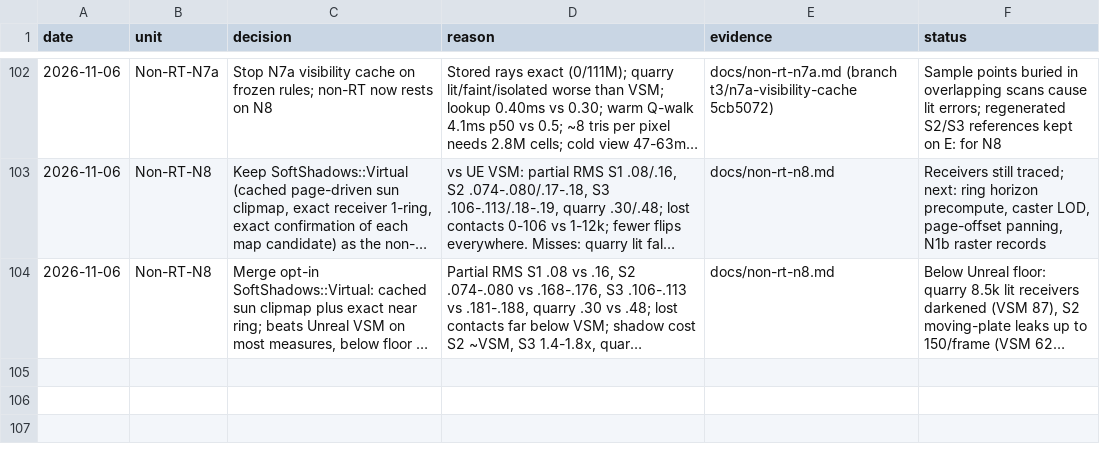
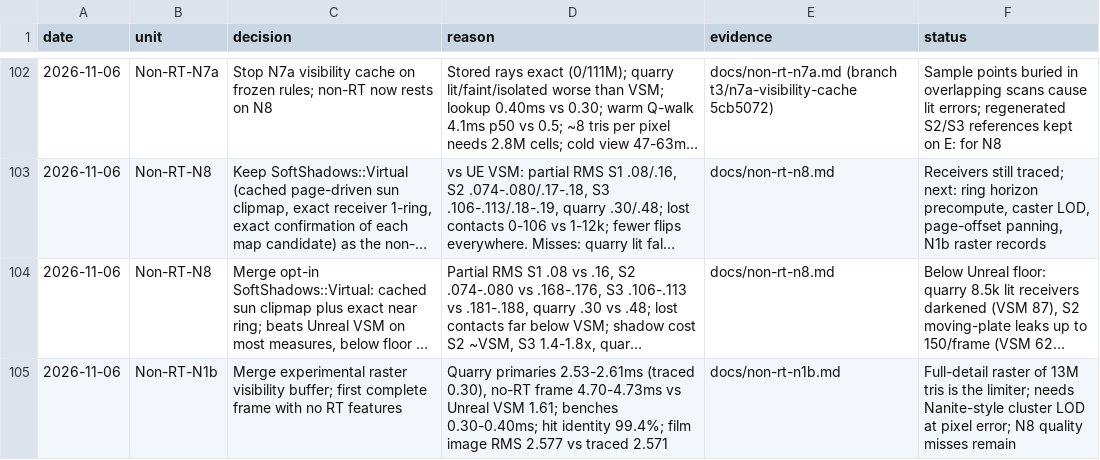
Before and after one commit to Ara-Engine/renderlab, a TSV file: docs/milestones-5-6-decisions.tsv, drawn as a sheet; only a part is shown, gaps mark what is left out; long unchanged cells end in …; the diff names each change by its address in the sheet, - before the commit and + after, or states it on an @@ line.

Commit message:
Record N1b merge

```diff
--- a/docs/milestones-5-6-decisions.tsv
+++ b/docs/milestones-5-6-decisions.tsv
+row 105: 2026-11-06 | Non-RT-N1b | Merge experimental raster visibility buffer; first complete frame with no RT features | Quarry primaries 2.53-2.61ms (traced 0.30), no-RT frame 4.70-4.73ms vs Unreal VSM 1.61; benches 0.30-0.40ms; hit identity 99.4%; film image RMS 2.577 vs traced 2.571 | docs/non-rt-n1b.md | Full-detail raster of 13M tris is the limiter; needs Nanite-style cluster LOD at pixel error; N8 quality misses remain
```
